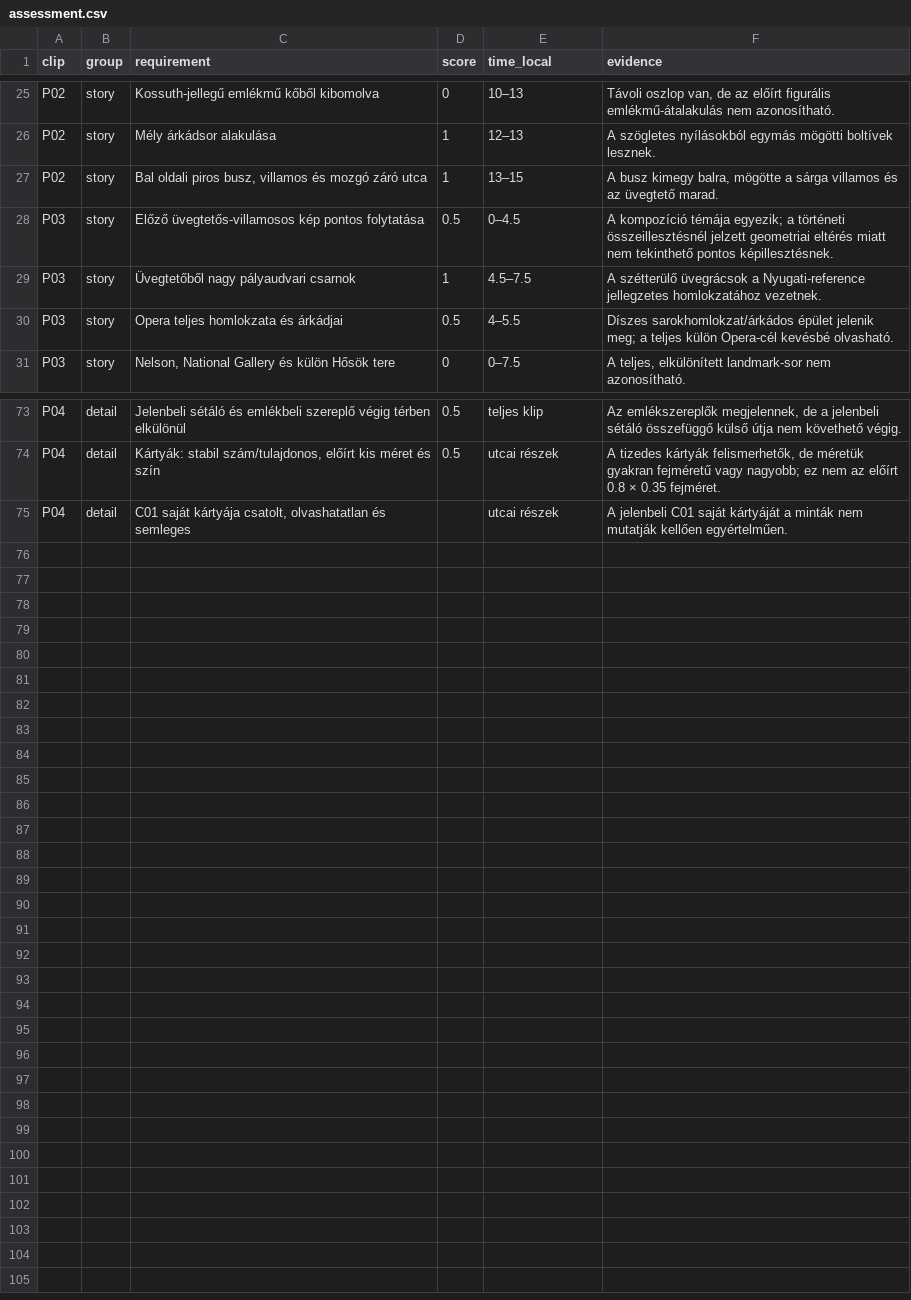
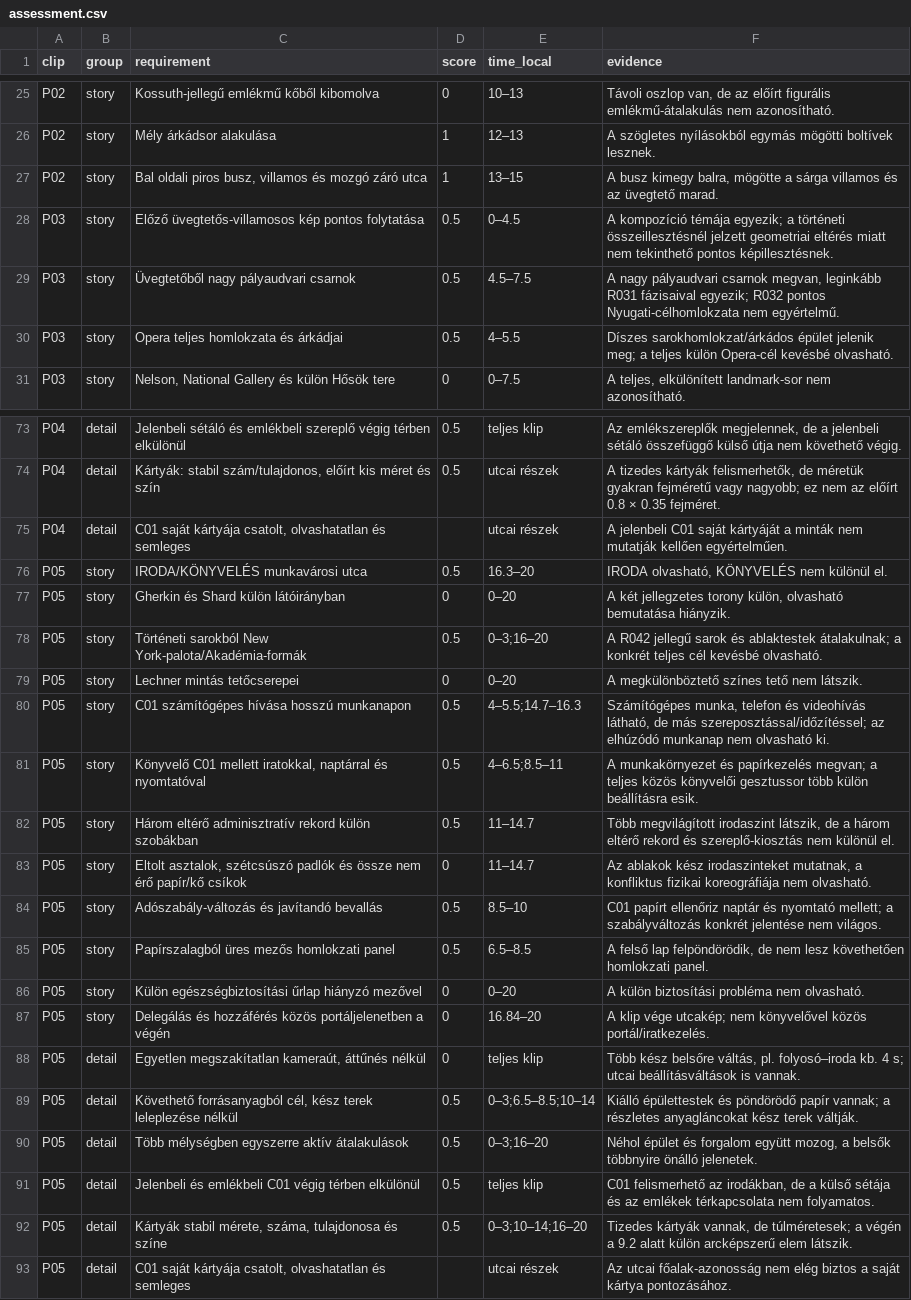
Before and after one commit to fssrepository/myscoutee-backend, a CSV file: guides/story/london/cinema_studio_steps/03_film/shortened/assessment.csv, drawn as a sheet; only a part is shown, gaps mark what is left out.

```diff
--- a/guides/story/london/cinema_studio_steps/03_film/shortened/assessment.csv
+++ b/guides/story/london/cinema_studio_steps/03_film/shortened/assessment.csv
@@ -28,3 +28,3 @@ P02,story,"Bal oldali piros busz, villamos és mozgó záró utca",1,13–15,"A
 P03,story,Előző üvegtetős-villamosos kép pontos folytatása,0.5,0–4.5,A kompozíció témája egyezik; a történeti összeillesztésnél jelzett geometriai eltérés miatt nem tekinthető pontos képillesztésnek.
-P03,story,Üvegtetőből nagy pályaudvari csarnok,1,4.5–7.5,A szétterülő üvegrácsok a Nyugati-reference jellegzetes homlokzatához vezetnek.
+P03,story,Üvegtetőből nagy pályaudvari csarnok,0.5,4.5–7.5,"A nagy pályaudvari csarnok megvan, leginkább R031 fázisaival egyezik; R032 pontos Nyugati-célhomlokzata nem egyértelmű."
 P03,story,Opera teljes homlokzata és árkádjai,0.5,4–5.5,Díszes sarokhomlokzat/árkádos épület jelenik meg; a teljes külön Opera-cél kevésbé olvasható.
@@ -75 +75,19 @@ P04,detail,"Kártyák: stabil szám/tulajdonos, előírt kis méret és szín",0
 P04,detail,"C01 saját kártyája csatolt, olvashatatlan és semleges",,utcai részek,A jelenbeli C01 saját kártyáját a minták nem mutatják kellően egyértelműen.
+P05,story,IRODA/KÖNYVELÉS munkavárosi utca,0.5,16.3–20,"IRODA olvasható, KÖNYVELÉS nem különül el."
+P05,story,Gherkin és Shard külön látóirányban,0,0–20,"A két jellegzetes torony külön, olvasható bemutatása hiányzik."
+P05,story,Történeti sarokból New York-palota/Akadémia-formák,0.5,0–3;16–20,A R042 jellegű sarok és ablaktestek átalakulnak; a konkrét teljes cél kevésbé olvasható.
+P05,story,Lechner mintás tetőcserepei,0,0–20,A megkülönböztető színes tető nem látszik.
+P05,story,C01 számítógépes hívása hosszú munkanapon,0.5,4–5.5;14.7–16.3,"Számítógépes munka, telefon és videohívás látható, de más szereposztással/időzítéssel; az elhúzódó munkanap nem olvasható ki."
+P05,story,"Könyvelő C01 mellett iratokkal, naptárral és nyomtatóval",0.5,4–6.5;8.5–11,A munkakörnyezet és papírkezelés megvan; a teljes közös könyvelői gesztussor több külön beállításra esik.
+P05,story,Három eltérő adminisztratív rekord külön szobákban,0.5,11–14.7,"Több megvilágított irodaszint látszik, de a három eltérő rekord és szereplő-kiosztás nem különül el."
+P05,story,"Eltolt asztalok, szétcsúszó padlók és össze nem érő papír/kő csíkok",0,11–14.7,"Az ablakok kész irodaszinteket mutatnak, a konfliktus fizikai koreográfiája nem olvasható."
+P05,story,Adószabály-változás és javítandó bevallás,0.5,8.5–10,C01 papírt ellenőriz naptár és nyomtató mellett; a szabályváltozás konkrét jelentése nem világos.
+P05,story,Papírszalagból üres mezős homlokzati panel,0.5,6.5–8.5,"A felső lap felpöndörödik, de nem lesz követhetően homlokzati panel."
+P05,story,Külön egészségbiztosítási űrlap hiányzó mezővel,0,0–20,A külön biztosítási probléma nem olvasható.
+P05,story,Delegálás és hozzáférés közös portáljelenetben a végén,0,16.84–20,A klip vége utcakép; nem könyvelővel közös portál/iratkezelés.
+P05,detail,"Egyetlen megszakítatlan kameraút, áttűnés nélkül",0,teljes klip,"Több kész belsőre váltás, pl. folyosó–iroda kb. 4 s; utcai beállításváltások is vannak."
+P05,detail,"Követhető forrásanyagból cél, kész terek leleplezése nélkül",0.5,0–3;6.5–8.5;10–14,Kiálló épülettestek és pöndörödő papír vannak; a részletes anyagláncokat kész terek váltják.
+P05,detail,Több mélységben egyszerre aktív átalakulások,0.5,0–3;16–20,"Néhol épület és forgalom együtt mozog, a belsők többnyire önálló jelenetek."
+P05,detail,Jelenbeli és emlékbeli C01 végig térben elkülönül,0.5,teljes klip,"C01 felismerhető az irodákban, de a külső sétája és az emlékek térkapcsolata nem folyamatos."
+P05,detail,"Kártyák stabil mérete, száma, tulajdonosa és színe",0.5,0–3;10–14;16–20,"Tizedes kártyák vannak, de túlméretesek; a végén a 9.2 alatt külön arcképszerű elem látszik."
+P05,detail,"C01 saját kártyája csatolt, olvashatatlan és semleges",,utcai részek,Az utcai főalak-azonosság nem elég biztos a saját kártya pontozásához.
```
Also changed, not shown: guides/story/london/cinema_studio_steps/03_film/shortened/reference_assessment.csv, 7 other files.
